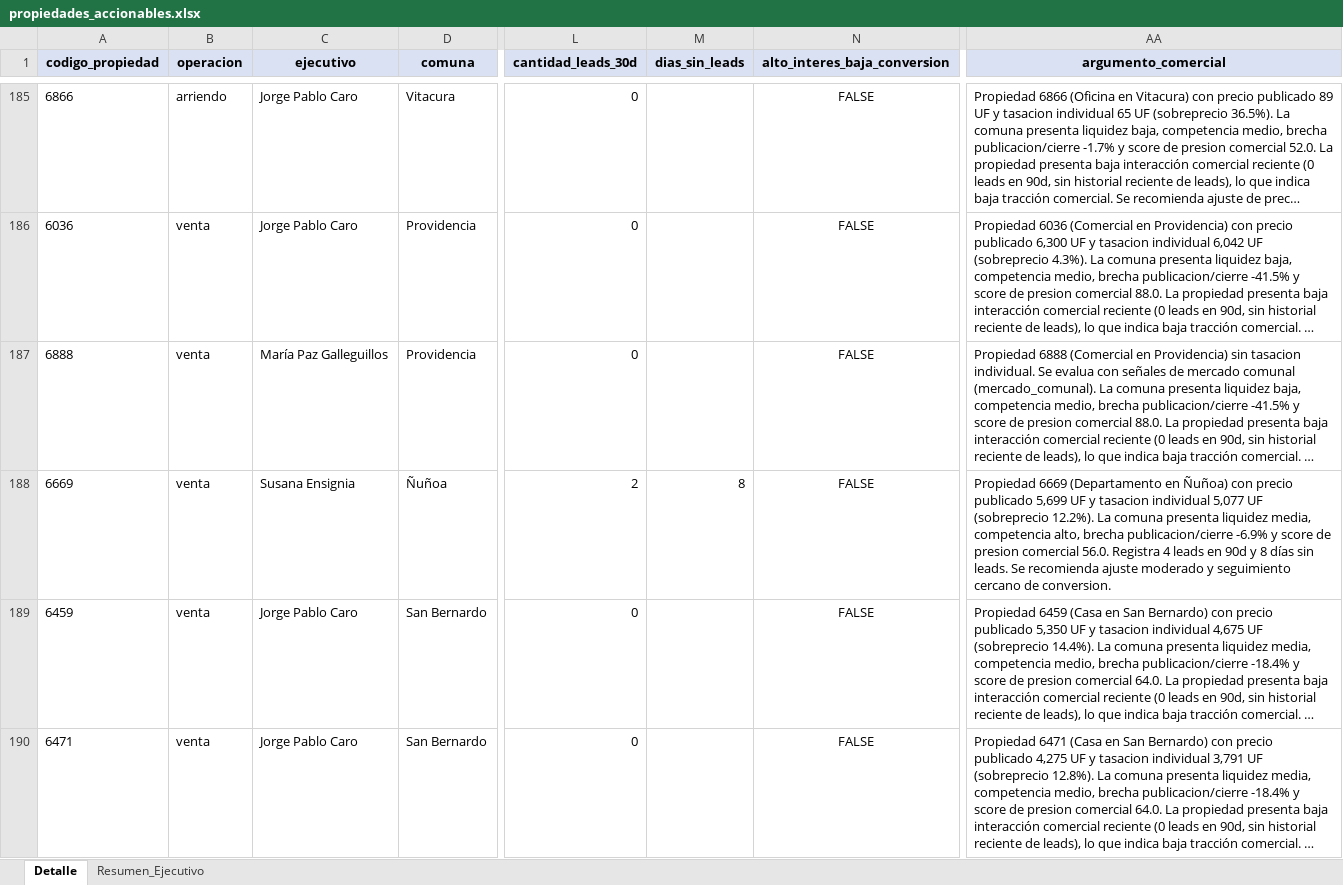
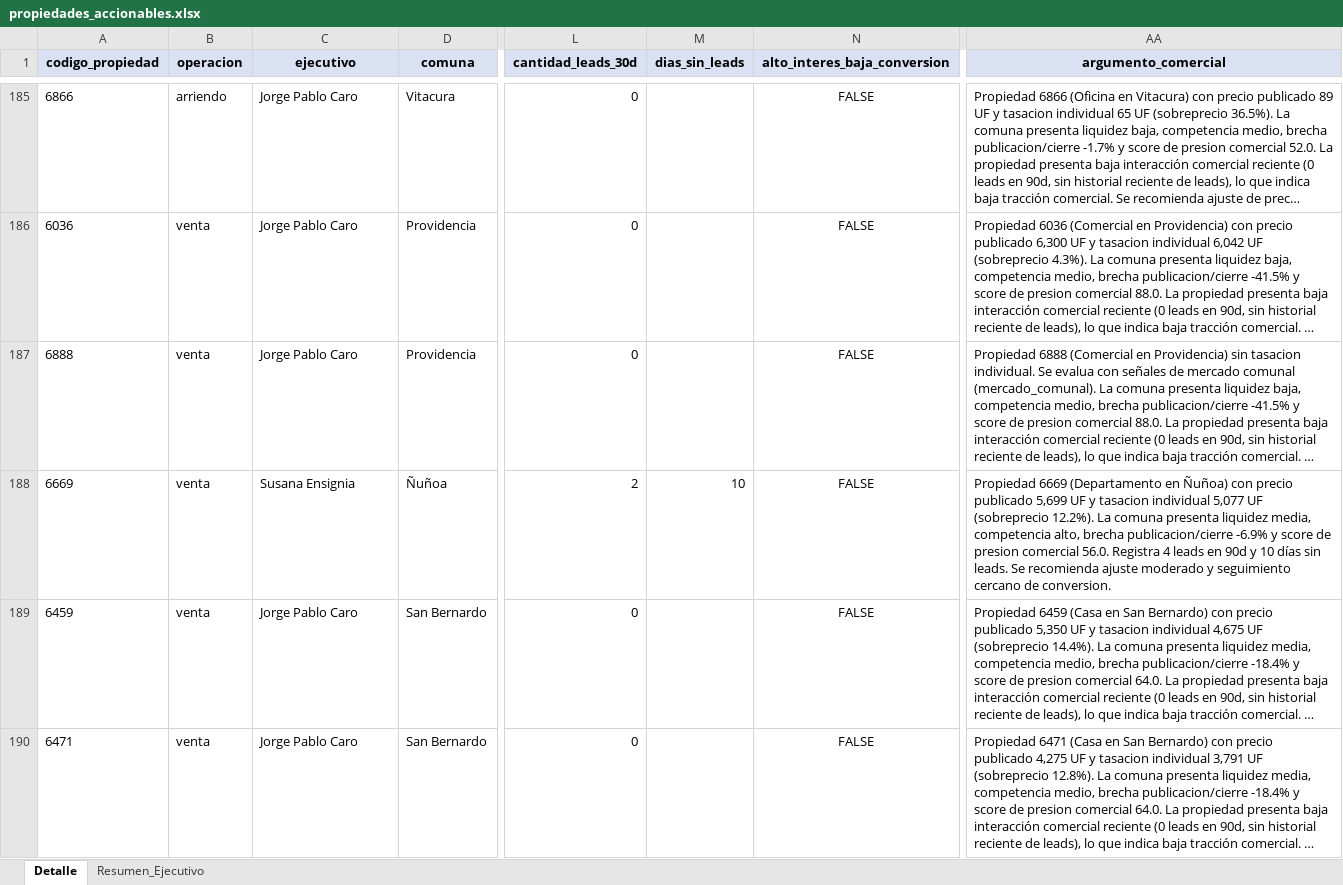
Before and after one commit to pgalleguil/procasa-chatbot, an Excel workbook: exports/propiedades_accionables.xlsx, sheet Detalle, drawn as a sheet; only a part is shown, gaps mark what is left out; long unchanged cells end in …; values as stored, in another font and other column widths than the file's, no borders; the diff covers the shown part only; the diff names each change by its address in the sheet, - before the commit and + after, or states it on an @@ line.

```diff
--- a/exports/propiedades_accionables.xlsx (sheet Detalle)
+++ b/exports/propiedades_accionables.xlsx (sheet Detalle)
-C187 (ejecutivo): María Paz Galleguillos
+C187 (ejecutivo): Jorge Pablo Caro
-M188 (dias_sin_leads): 8
+M188 (dias_sin_leads): 10
-AA188 (argumento_comercial): …90d y 8 días sin…
+AA188 (argumento_comercial): …90d y 10 días sin…
```
Also changed, not shown: 3 added rows, 2 removed rows and 526 edited cells elsewhere in this sheet, sheet Resumen_Ejecutivo, exports/preview_campana_baja_precio_ola1_20260520.xlsx, 10 other files.
